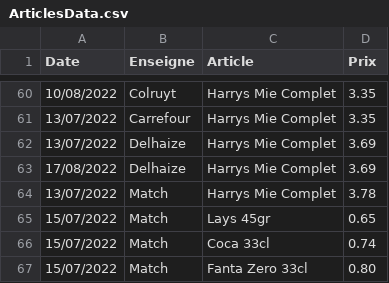
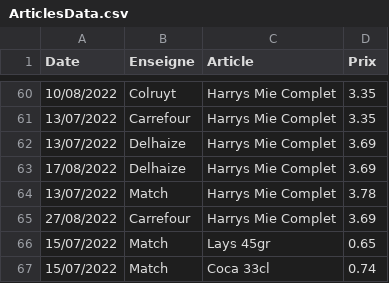
Before and after one commit to TuxStory/ComPrix, a CSV file: ArticlesData.csv, drawn as a sheet; only a part is shown, gaps mark what is left out; the shorter side is filled out with more unchanged rows; the diff names each change by its address in the sheet, - before the commit and + after, or states it on an @@ line.

Commit message:
database update

```diff
--- a/ArticlesData.csv
+++ b/ArticlesData.csv
+row 65: 27/08/2022 | Carrefour | Harrys Mie Complet | 3.69
```
